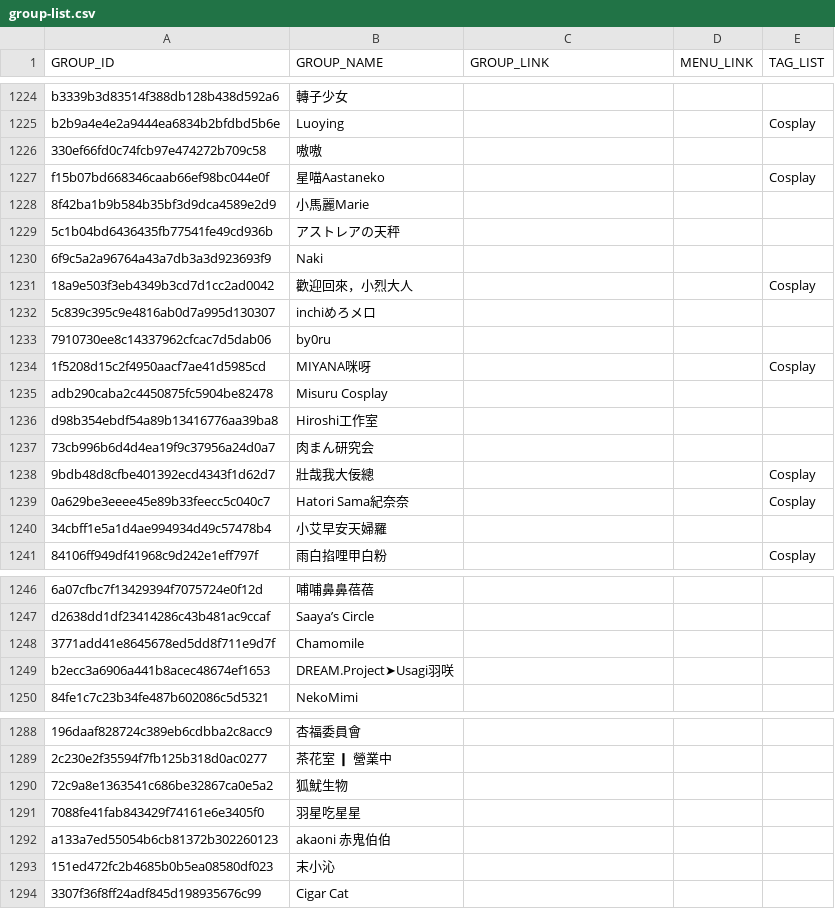
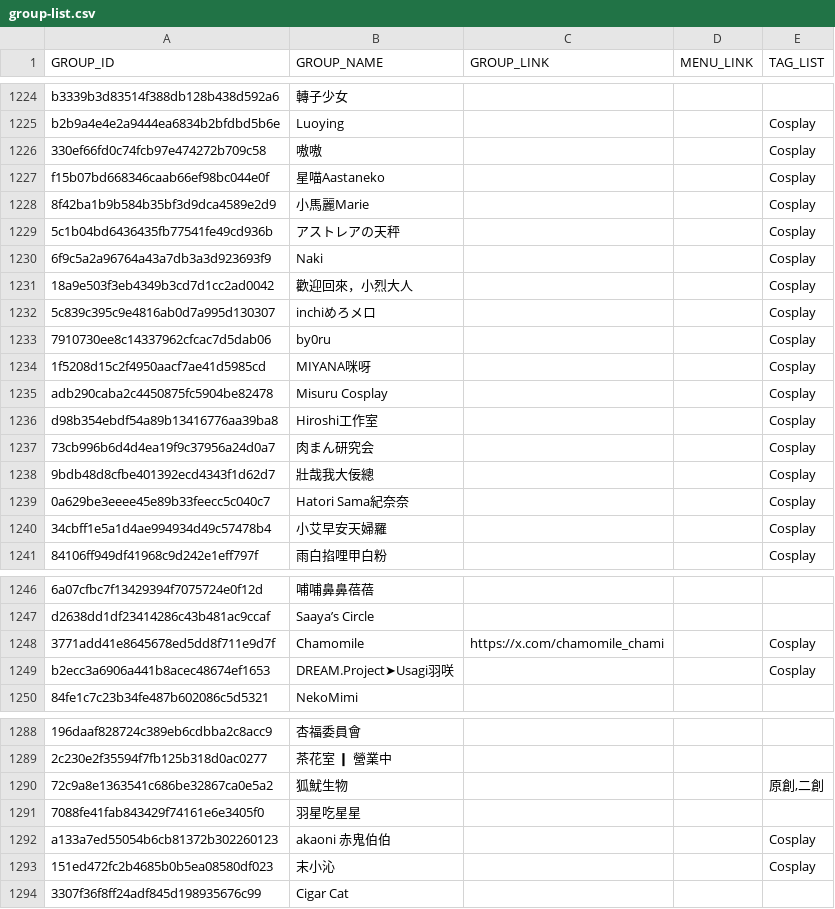
Before and after one commit to nh60211as/DoujinMapMarker, a CSV file: data/FF46/group-list.csv, drawn as a sheet; only a part is shown, gaps mark what is left out; the diff covers the shown part only; the diff names each change by its address in the sheet, - before the commit and + after, or states it on an @@ line.

Commit message:
feat: update group data

```diff
--- a/data/FF46/group-list.csv
+++ b/data/FF46/group-list.csv
-E1226 (TAG_LIST): (empty)
+E1226 (TAG_LIST): Cosplay
-E1228:E1230 (TAG_LIST): (empty)
+E1228:E1230 (TAG_LIST): Cosplay
-E1232:E1233 (TAG_LIST): (empty)
+E1232:E1233 (TAG_LIST): Cosplay
-E1235:E1237 (TAG_LIST): (empty)
+E1235:E1237 (TAG_LIST): Cosplay
-E1240 (TAG_LIST): (empty)
+E1240 (TAG_LIST): Cosplay
-C1248 (GROUP_LINK): (empty)
+C1248 (GROUP_LINK): https://x.com/chamomile_chami
-E1248:E1249 (TAG_LIST): (empty)
+E1248:E1249 (TAG_LIST): Cosplay
-E1290 (TAG_LIST): (empty)
+E1290 (TAG_LIST): 原創,二創
-E1292:E1293 (TAG_LIST): (empty)
+E1292:E1293 (TAG_LIST): Cosplay
```
Also changed, not shown: 22 edited cells elsewhere in this file, 2 other files.
